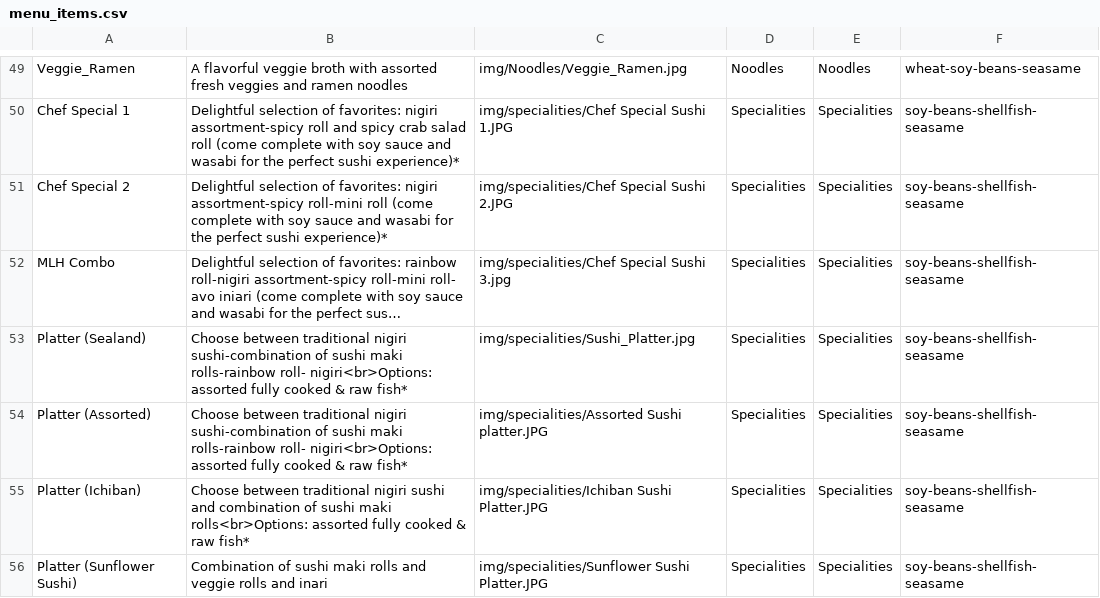
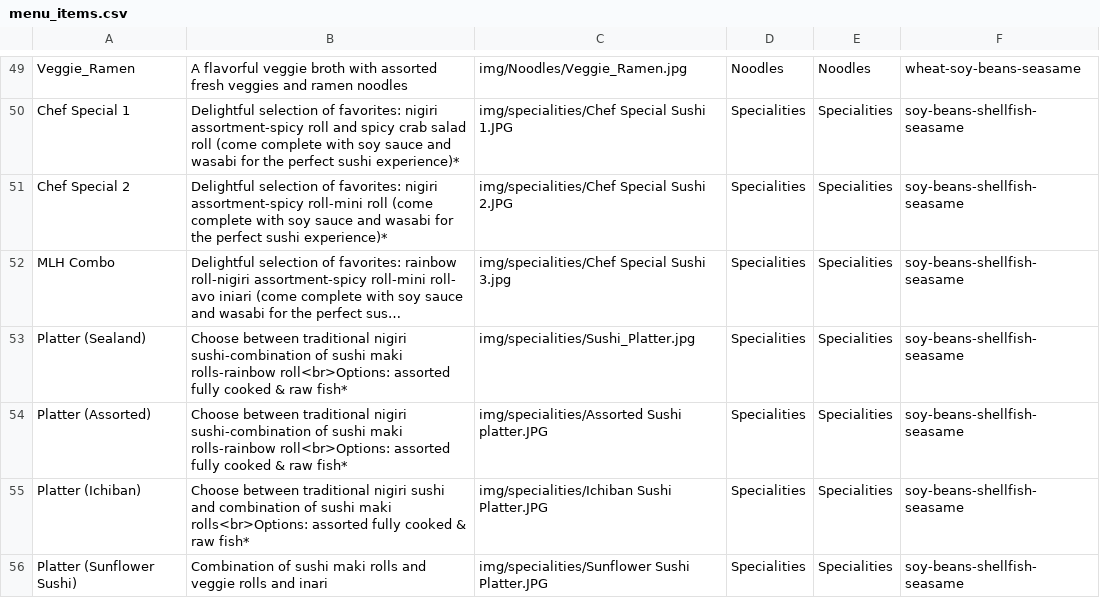
Before and after one commit to Orion1071/mlhsushi_web, a CSV file: menu_items.csv, drawn as a sheet; only a part is shown, gaps mark what is left out; long unchanged cells end in …; the diff names each change by its address in the sheet, - before the commit and + after, or states it on an @@ line.

Commit message:
Update menu_items.csv

```diff
--- a/menu_items.csv
+++ b/menu_items.csv
-B53:B54: …maki rolls-rainbow roll- nigiri<br>Options: assorted fully…
+B53:B54: …maki rolls-rainbow roll<br>Options: assorted fully…
```
